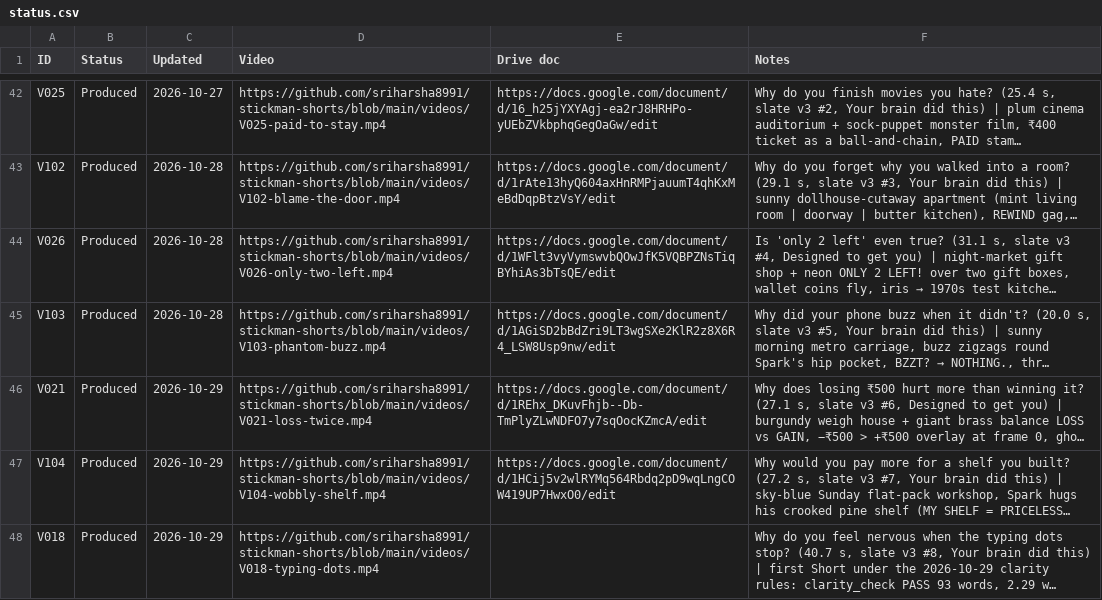
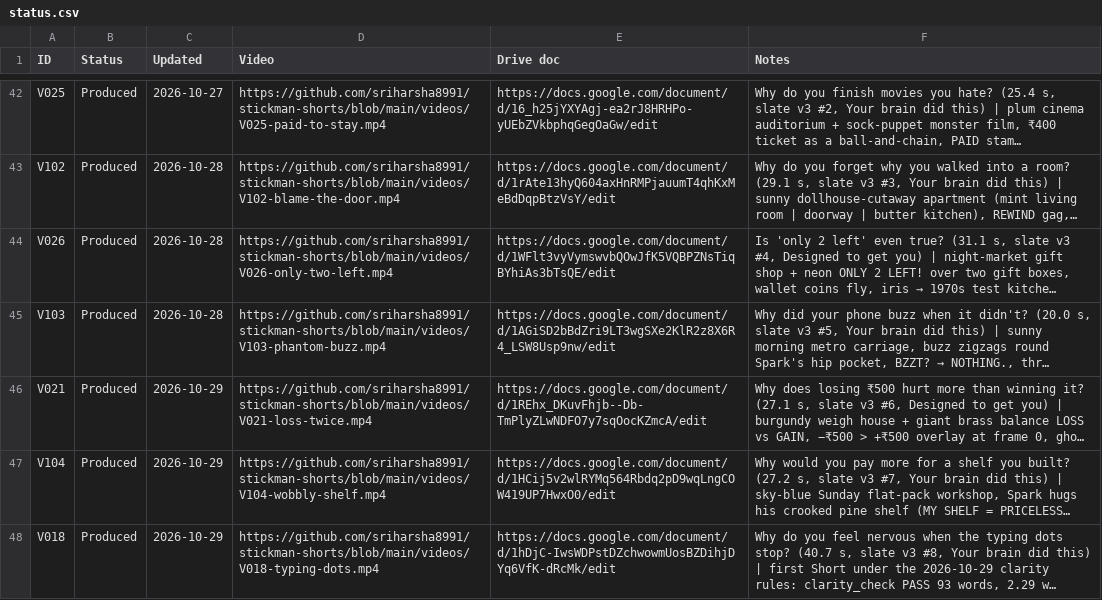
Before and after one commit to sriharsha8991/stickman-shorts, a CSV file: plan/status.csv, drawn as a sheet; only a part is shown, gaps mark what is left out; long unchanged cells end in …; the diff names each change by its address in the sheet, - before the commit and + after, or states it on an @@ line.

```diff
--- a/plan/status.csv
+++ b/plan/status.csv
-E48 (Drive doc): (empty)
+E48 (Drive doc): https://docs.google.com/document/d/1hDjC-IwsWDPstDZchwowmUosBZDihjDYq6VfK-dRcMk/edit
```
Also changed, not shown: 1 other file.
